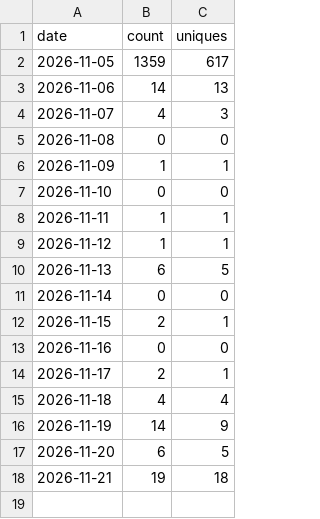
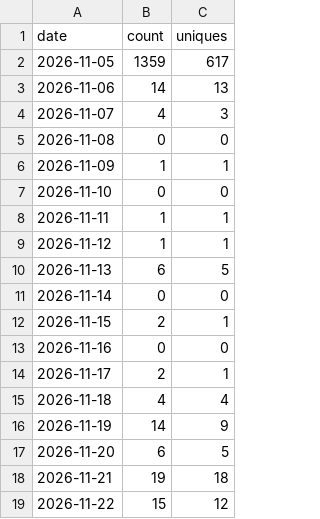
Before and after one commit to dcbruck/claude-skills, a CSV file: clones.csv, drawn as a sheet; the diff names each change by its address in the sheet, - before the commit and + after, or states it on an @@ line.

```diff
--- a/clones.csv
+++ b/clones.csv
+row 19: 2026-11-22 | 15 | 12
```
Also changed, not shown: downloads.csv, paths.csv, 3 other files.
